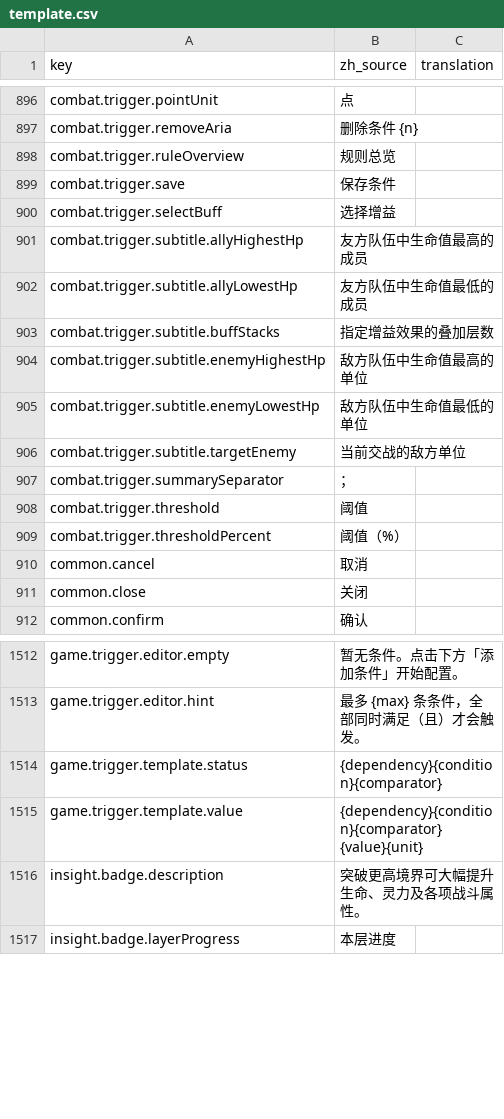
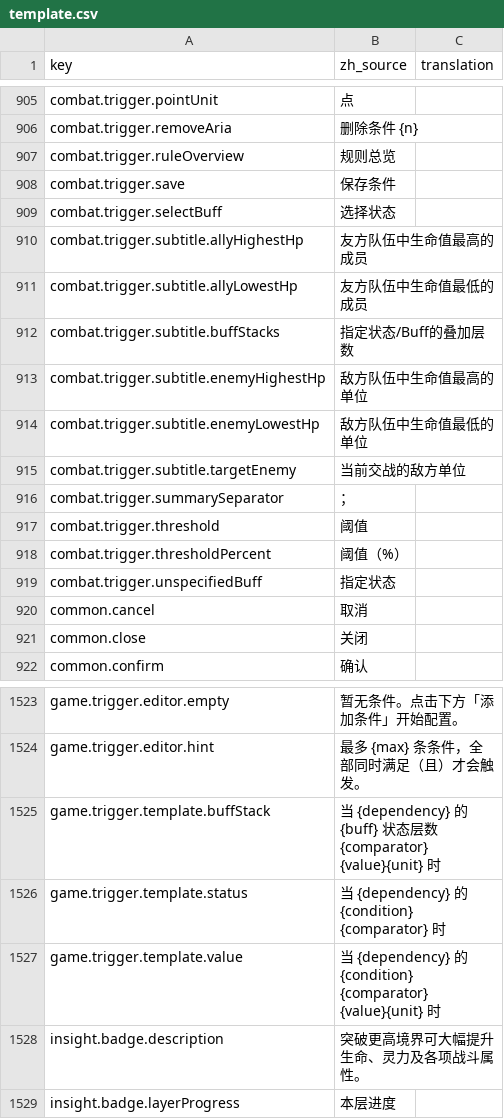
Before and after one commit to fruktoguo/daohua, a CSV file: frontend/public/locales/template.csv, drawn as a sheet; only a part is shown, gaps mark what is left out; the diff covers the shown part only.

```diff
--- a/frontend/public/locales/template.csv
+++ b/frontend/public/locales/template.csv
@@ -914,6 +923,6 @@ combat.trigger.ruleOverview,"规则总览",""
 combat.trigger.save,"保存条件",""
-combat.trigger.selectBuff,"选择增益",""
+combat.trigger.selectBuff,"选择状态",""
 combat.trigger.subtitle.allyHighestHp,"友方队伍中生命值最高的成员",""
 combat.trigger.subtitle.allyLowestHp,"友方队伍中生命值最低的成员",""
-combat.trigger.subtitle.buffStacks,"指定增益效果的叠加层数",""
+combat.trigger.subtitle.buffStacks,"指定状态/Buff的叠加层数",""
 combat.trigger.subtitle.enemyHighestHp,"敌方队伍中生命值最高的单位",""
@@ -924,2 +933,3 @@ combat.trigger.threshold,"阈值",""
 combat.trigger.thresholdPercent,"阈值（%）",""
+combat.trigger.unspecifiedBuff,"指定状态",""
 common.cancel,"取消",""
@@ -1647,4 +1658,5 @@ game.trigger.editor.empty,"暂无条件。点击下方「添加条件」开始
 game.trigger.editor.hint,"最多 {max} 条条件，全部同时满足（且）才会触发。",""
-game.trigger.template.status,"{dependency}{condition}{comparator}",""
-game.trigger.template.value,"{dependency}{condition}{comparator} {value}{unit}",""
+game.trigger.template.buffStack,"当 {dependency} 的 {buff} 状态层数 {comparator} {value}{unit} 时",""
+game.trigger.template.status,"当 {dependency} 的 {condition} {comparator} 时",""
+game.trigger.template.value,"当 {dependency} 的 {condition} {comparator} {value}{unit} 时",""
 insight.badge.description,"突破更高境界可大幅提升生命、灵力及各项战斗属性。",""
```
Also changed, not shown: 10 added rows and 7 edited cells elsewhere in this file, 6 other files.
